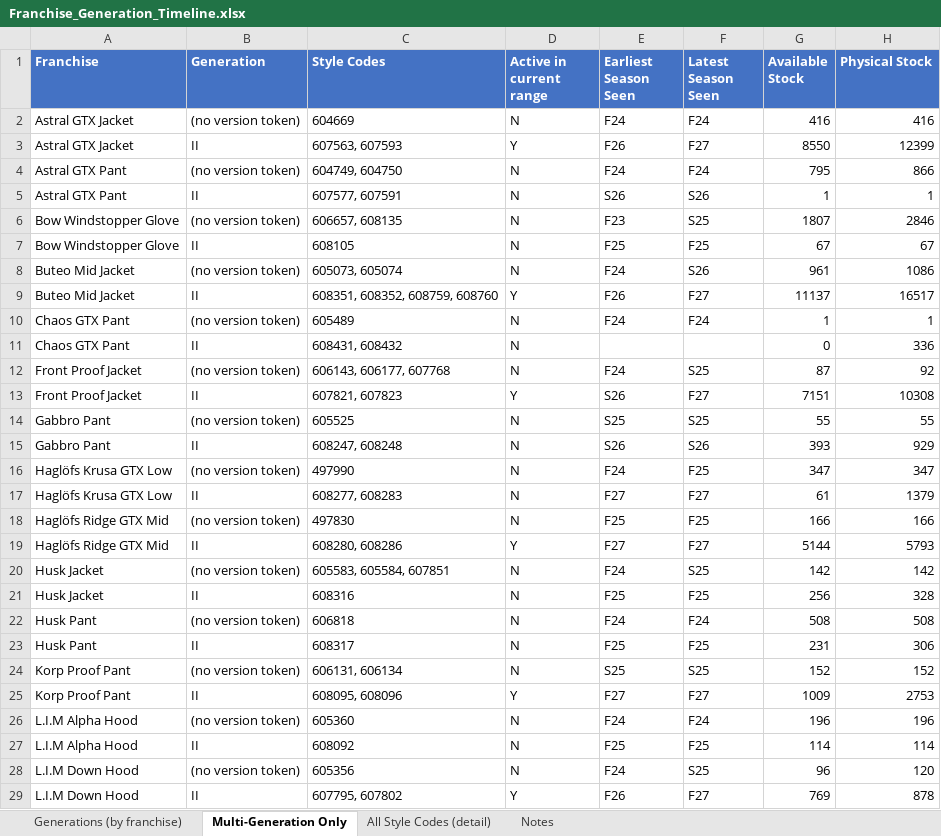
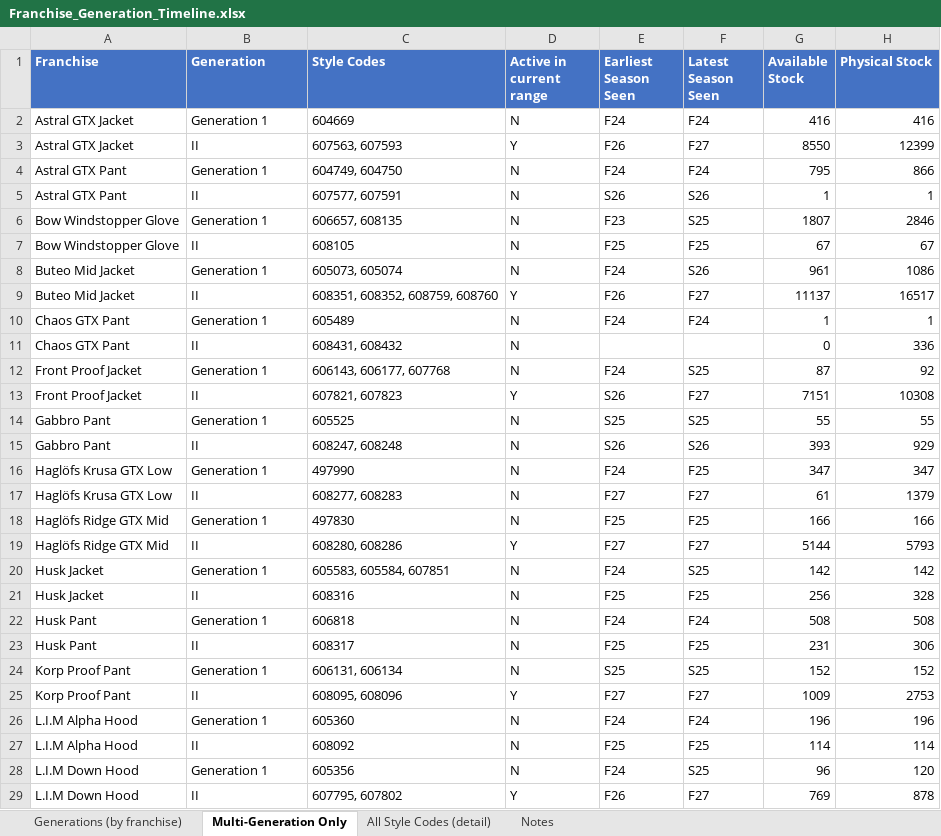
Before and after one commit to surflongboard/project_bob, an Excel workbook: data/range_review/outputs/Franchise_Generation_Timeline.xlsx, sheet Multi-Generation Only, drawn as a sheet; only a part is shown; values as stored, in another font and other column widths than the file's, no borders; the diff covers the shown part only; the diff names each change by its address in the sheet, - before the commit and + after, or states it on an @@ line.

```diff
--- a/data/range_review/outputs/Franchise_Generation_Timeline.xlsx (sheet Multi-Generation Only)
+++ b/data/range_review/outputs/Franchise_Generation_Timeline.xlsx (sheet Multi-Generation Only)
-B2 (Generation): (no version token)
+B2 (Generation): Generation 1
-B4 (Generation): (no version token)
+B4 (Generation): Generation 1
-B6 (Generation): (no version token)
+B6 (Generation): Generation 1
-B8 (Generation): (no version token)
+B8 (Generation): Generation 1
-B10 (Generation): (no version token)
+B10 (Generation): Generation 1
-B12 (Generation): (no version token)
+B12 (Generation): Generation 1
-B14 (Generation): (no version token)
+B14 (Generation): Generation 1
-B16 (Generation): (no version token)
+B16 (Generation): Generation 1
-B18 (Generation): (no version token)
+B18 (Generation): Generation 1
-B20 (Generation): (no version token)
+B20 (Generation): Generation 1
-B22 (Generation): (no version token)
+B22 (Generation): Generation 1
-B24 (Generation): (no version token)
+B24 (Generation): Generation 1
-B26 (Generation): (no version token)
+B26 (Generation): Generation 1
-B28 (Generation): (no version token)
+B28 (Generation): Generation 1
```
Also changed, not shown: 18 edited cells elsewhere in this sheet, sheet All Style Codes (detail), sheet Generations (by franchise), 3 other files.
